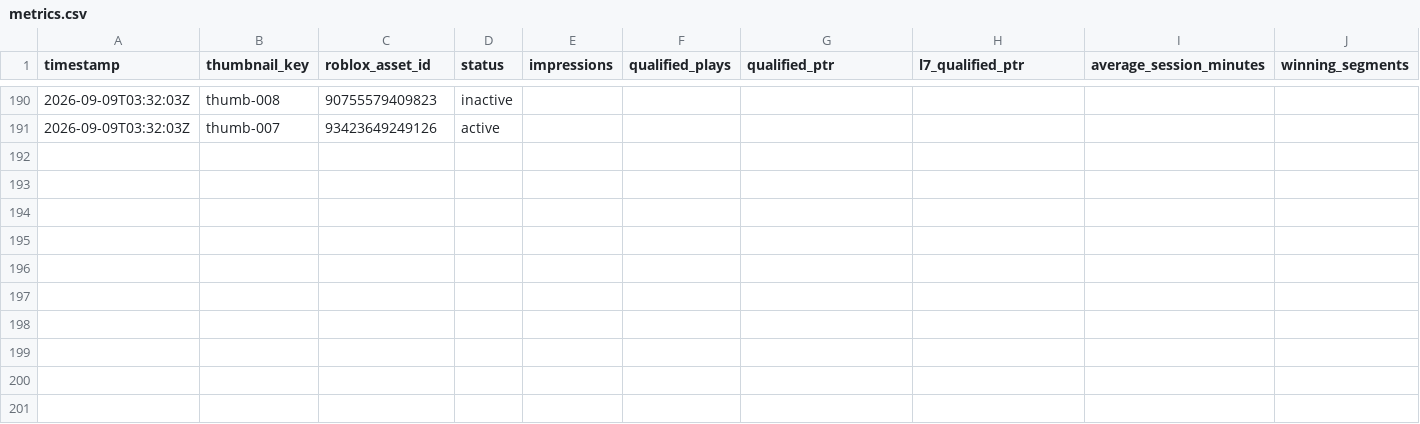
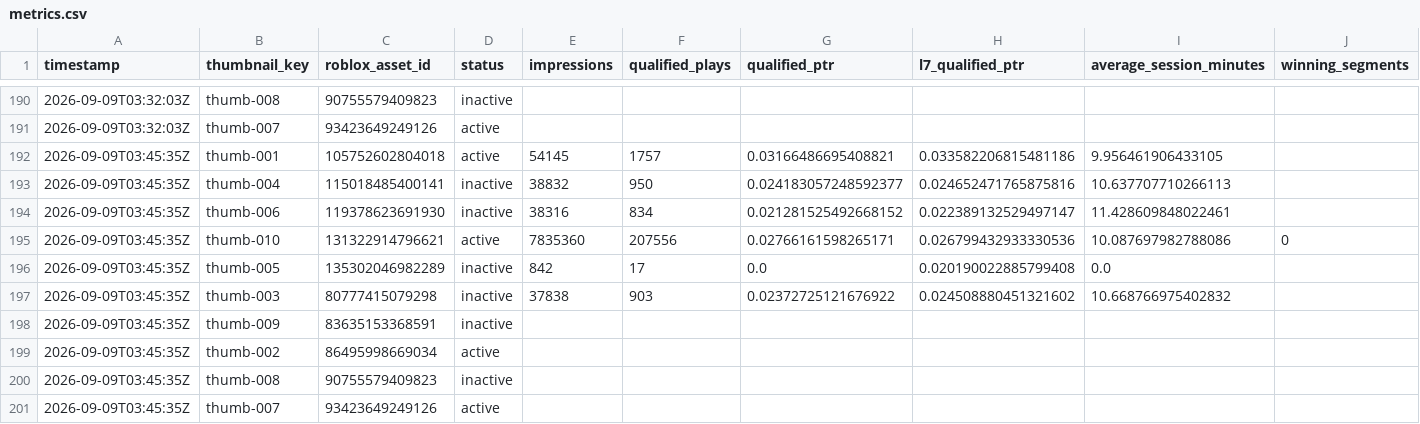
Before and after one commit to ryanzav/roblox-thumbnail-manager, a CSV file: docs/data/metrics.csv, drawn as a sheet; only a part is shown, gaps mark what is left out; the diff names each change by its address in the sheet, - before the commit and + after, or states it on an @@ line.

Commit message:
Update thumbnail metrics and queue

```diff
--- a/docs/data/metrics.csv
+++ b/docs/data/metrics.csv
+row 192: 2026-09-09T03:45:35Z | thumb-001 | 105752602804018 | active | 54145 | 1757 | 0.03166486695408821 | 0.033582206815481186 | 9.956461906433105
+row 193: 2026-09-09T03:45:35Z | thumb-004 | 115018485400141 | inactive | 38832 | 950 | 0.024183057248592377 | 0.024652471765875816 | 10.637707710266113
+row 194: 2026-09-09T03:45:35Z | thumb-006 | 119378623691930 | inactive | 38316 | 834 | 0.021281525492668152 | 0.022389132529497147 | 11.428609848022461
+row 195: 2026-09-09T03:45:35Z | thumb-010 | 131322914796621 | active | 7835360 | 207556 | 0.02766161598265171 | 0.026799432933330536 | 10.087697982788086 | 0
+row 196: 2026-09-09T03:45:35Z | thumb-005 | 135302046982289 | inactive | 842 | 17 | 0.0 | 0.020190022885799408 | 0.0
+row 197: 2026-09-09T03:45:35Z | thumb-003 | 80777415079298 | inactive | 37838 | 903 | 0.02372725121676922 | 0.024508880451321602 | 10.668766975402832
+row 198: 2026-09-09T03:45:35Z | thumb-009 | 83635153368591 | inactive
+row 199: 2026-09-09T03:45:35Z | thumb-002 | 86495998669034 | active
+row 200: 2026-09-09T03:45:35Z | thumb-008 | 90755579409823 | inactive
+row 201: 2026-09-09T03:45:35Z | thumb-007 | 93423649249126 | active
```
Also changed, not shown: data/metrics.csv, 2 other files.
